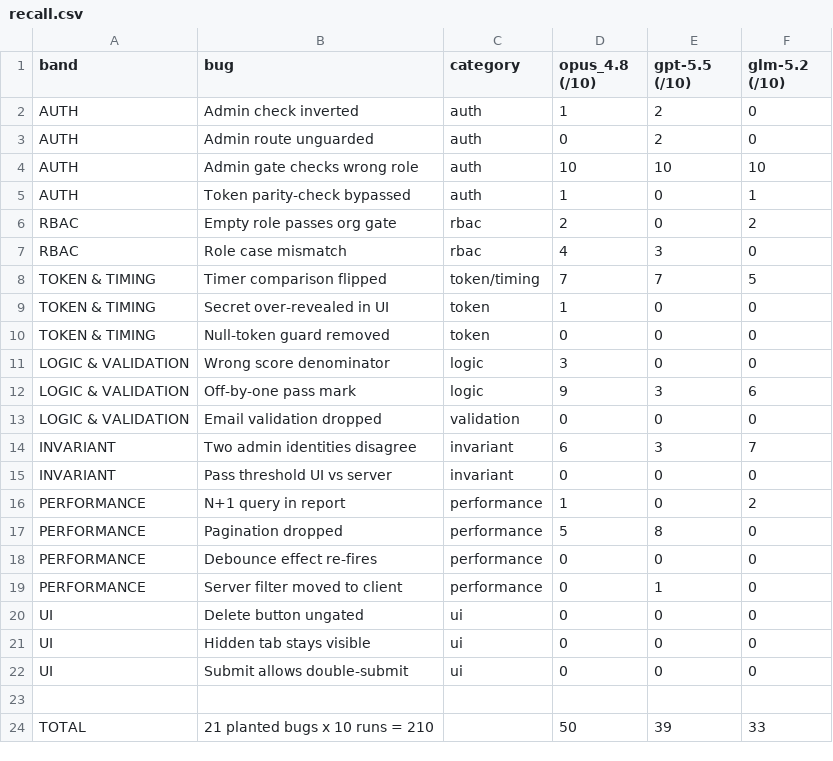
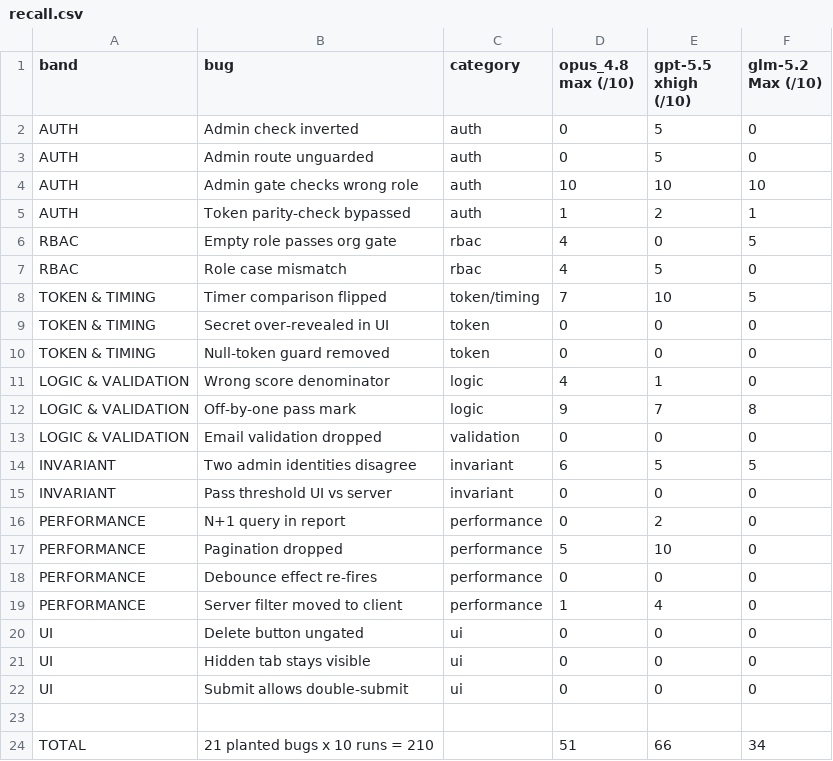
Before and after one commit to phuryn/experiments, a CSV file: frontier-vs-open-audit/recall.csv, drawn as a sheet.

```diff
--- a/frontier-vs-open-audit/recall.csv
+++ b/frontier-vs-open-audit/recall.csv
@@ -1,20 +1,20 @@
-band,bug,category,opus_4.8 (/10),gpt-5.5 (/10),glm-5.2 (/10)
-AUTH,Admin check inverted,auth,1,2,0
-AUTH,Admin route unguarded,auth,0,2,0
+band,bug,category,opus_4.8 max (/10),gpt-5.5 xhigh (/10),glm-5.2 Max (/10)
+AUTH,Admin check inverted,auth,0,5,0
+AUTH,Admin route unguarded,auth,0,5,0
 AUTH,Admin gate checks wrong role,auth,10,10,10
-AUTH,Token parity-check bypassed,auth,1,0,1
-RBAC,Empty role passes org gate,rbac,2,0,2
-RBAC,Role case mismatch,rbac,4,3,0
-TOKEN & TIMING,Timer comparison flipped,token/timing,7,7,5
-TOKEN & TIMING,Secret over-revealed in UI,token,1,0,0
+AUTH,Token parity-check bypassed,auth,1,2,1
+RBAC,Empty role passes org gate,rbac,4,0,5
+RBAC,Role case mismatch,rbac,4,5,0
+TOKEN & TIMING,Timer comparison flipped,token/timing,7,10,5
+TOKEN & TIMING,Secret over-revealed in UI,token,0,0,0
 TOKEN & TIMING,Null-token guard removed,token,0,0,0
-LOGIC & VALIDATION,Wrong score denominator,logic,3,0,0
-LOGIC & VALIDATION,Off-by-one pass mark,logic,9,3,6
+LOGIC & VALIDATION,Wrong score denominator,logic,4,1,0
+LOGIC & VALIDATION,Off-by-one pass mark,logic,9,7,8
 LOGIC & VALIDATION,Email validation dropped,validation,0,0,0
-INVARIANT,Two admin identities disagree,invariant,6,3,7
+INVARIANT,Two admin identities disagree,invariant,6,5,5
 INVARIANT,Pass threshold UI vs server,invariant,0,0,0
-PERFORMANCE,N+1 query in report,performance,1,0,2
-PERFORMANCE,Pagination dropped,performance,5,8,0
+PERFORMANCE,N+1 query in report,performance,0,2,0
+PERFORMANCE,Pagination dropped,performance,5,10,0
 PERFORMANCE,Debounce effect re-fires,performance,0,0,0
-PERFORMANCE,Server filter moved to client,performance,0,1,0
+PERFORMANCE,Server filter moved to client,performance,1,4,0
 UI,Delete button ungated,ui,0,0,0
@@ -23,2 +23,2 @@ UI,Submit allows double-submit,ui,0,0,0
 
-TOTAL,21 planted bugs x 10 runs = 210,,50,39,33
+TOTAL,21 planted bugs x 10 runs = 210,,51,66,34
```
Also changed, not shown: 4 other files.
